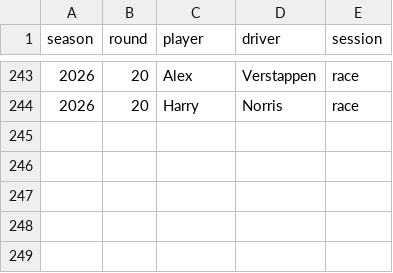
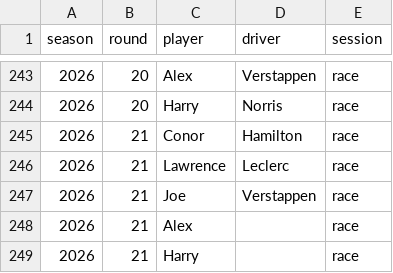
Before and after one commit to crtdbyL/F1-Pickems, a CSV file: picks.csv, drawn as a sheet; only a part is shown, gaps mark what is left out.

Commit message:
Update picks.csv

```diff
--- a/picks.csv
+++ b/picks.csv
@@ -244 +244,6 @@ season,round,player,driver,session
 2026,20,Harry,Norris,race
+2026,21,Conor,Hamilton,race
+2026,21,Lawrence,Leclerc,race
+2026,21,Joe,Verstappen,race
+2026,21,Alex,,race
+2026,21,Harry,,race
```
